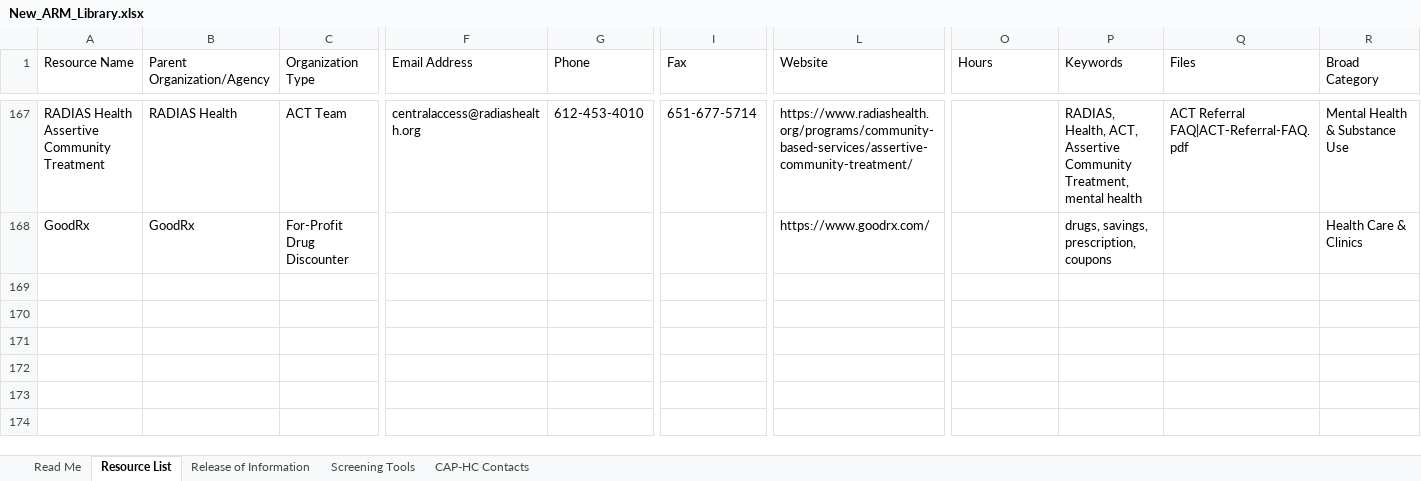
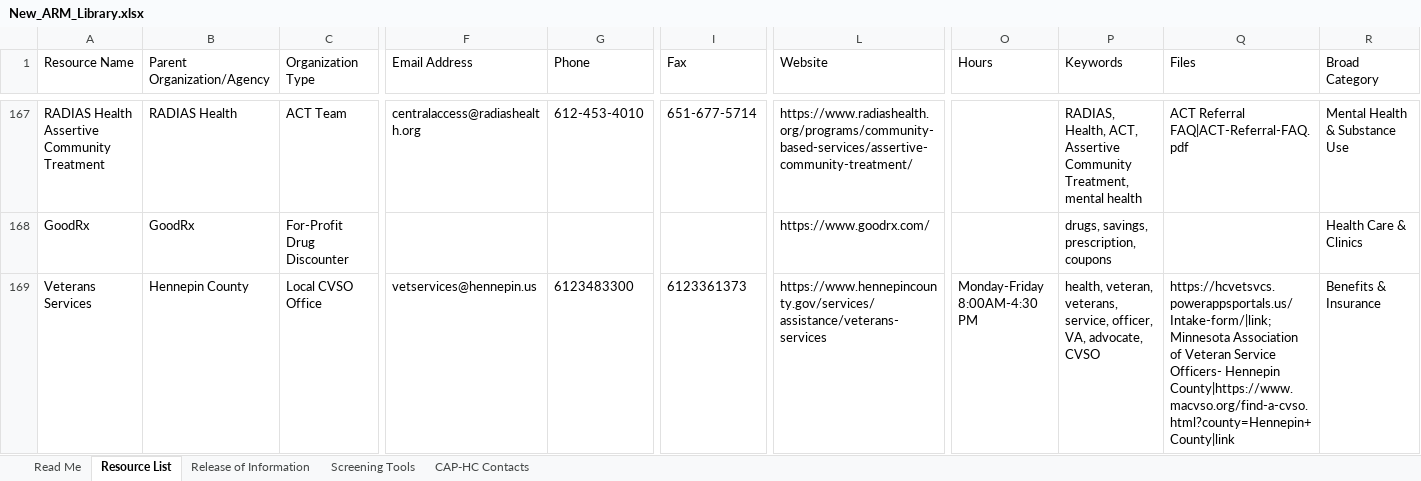
Before and after one commit to slpfd-arml/ARML, an Excel workbook: ARM-Builder/New_ARM_Library.xlsx, sheet Resource List, drawn as a sheet; only a part is shown, gaps mark what is left out; values as stored, in another font and other column widths than the file's, no borders; rows hold the shown columns only; the diff names each change by its address in the sheet, - before the commit and + after, or states it on an @@ line.

Commit message:
Add resource: Veterans Services

```diff
--- a/ARM-Builder/New_ARM_Library.xlsx (sheet Resource List)
+++ b/ARM-Builder/New_ARM_Library.xlsx (sheet Resource List)
+row 169: Veterans Services | Hennepin County | Local CVSO Office | vetservices@hennepin.us | 6123483300 | 6123361373 | https://www.hennepincounty.gov/services/assistance/veterans-services | Monday-Friday 8:00AM-4:30 PM | health, veteran, veterans, service, officer, VA, advocate, CVSO | https://hcvetsvcs.powerappsportals.us/Intake-form/|link; Minnesota Association of Veteran Service Officers- Hennepin County|https://www.macvso.org/find-a-cvso.html?county=Hennepin+County|link | Benefits & Insurance
```
